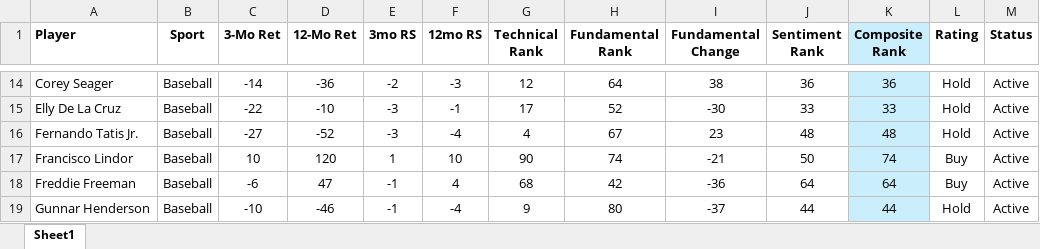
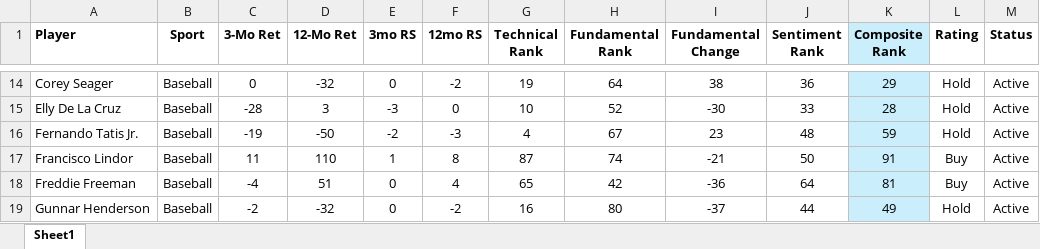
Before and after one commit to LonghornCards/LonghornCards, an Excel workbook: src/assets/Composite_Ranks_Data.xlsx, sheet Sheet1, drawn as a sheet; only a part is shown, gaps mark what is left out; values as stored, in another font and other column widths than the file's, no borders; the diff covers the shown part only; the diff names each change by its address in the sheet, - before the commit and + after, or states it on an @@ line.

```diff
--- a/src/assets/Composite_Ranks_Data.xlsx (sheet Sheet1)
+++ b/src/assets/Composite_Ranks_Data.xlsx (sheet Sheet1)
-C14 (3-Mo Ret): -14
+C14 (3-Mo Ret): 0
-D14 (12-Mo Ret): -36
+D14 (12-Mo Ret): -32
-E14 (3mo RS): -2
+E14 (3mo RS): 0
-F14 (12mo RS): -3
+F14 (12mo RS): -2
-G14 (Technical Rank): 12
+G14 (Technical Rank): 19
-K14 (Composite Rank): 36
+K14 (Composite Rank): 29
-C15 (3-Mo Ret): -22
+C15 (3-Mo Ret): -28
-D15 (12-Mo Ret): -10
+D15 (12-Mo Ret): 3
-F15 (12mo RS): -1
+F15 (12mo RS): 0
-G15 (Technical Rank): 17
+G15 (Technical Rank): 10
-K15 (Composite Rank): 33
+K15 (Composite Rank): 28
-C16 (3-Mo Ret): -27
+C16 (3-Mo Ret): -19
-D16 (12-Mo Ret): -52
+D16 (12-Mo Ret): -50
-E16 (3mo RS): -3
+E16 (3mo RS): -2
-F16 (12mo RS): -4
+F16 (12mo RS): -3
-K16 (Composite Rank): 48
+K16 (Composite Rank): 59
-C17 (3-Mo Ret): 10
+C17 (3-Mo Ret): 11
-D17 (12-Mo Ret): 120
+D17 (12-Mo Ret): 110
-F17 (12mo RS): 10
+F17 (12mo RS): 8
-G17 (Technical Rank): 90
+G17 (Technical Rank): 87
-K17 (Composite Rank): 74
+K17 (Composite Rank): 91
-C18 (3-Mo Ret): -6
+C18 (3-Mo Ret): -4
-D18 (12-Mo Ret): 47
+D18 (12-Mo Ret): 51
-E18:E19 (3mo RS): -1
+E18:E19 (3mo RS): 0
-G18 (Technical Rank): 68
+G18 (Technical Rank): 65
-K18 (Composite Rank): 64
+K18 (Composite Rank): 81
-C19 (3-Mo Ret): -10
+C19 (3-Mo Ret): -2
-D19 (12-Mo Ret): -46
+D19 (12-Mo Ret): -32
-F19 (12mo RS): -4
+F19 (12mo RS): -2
-G19 (Technical Rank): 9
+G19 (Technical Rank): 16
-K19 (Composite Rank): 44
+K19 (Composite Rank): 49
```
Also changed, not shown: 1 added row, 1 removed row and 994 edited cells elsewhere in this sheet, formulas that keep their value, 2 other files.
